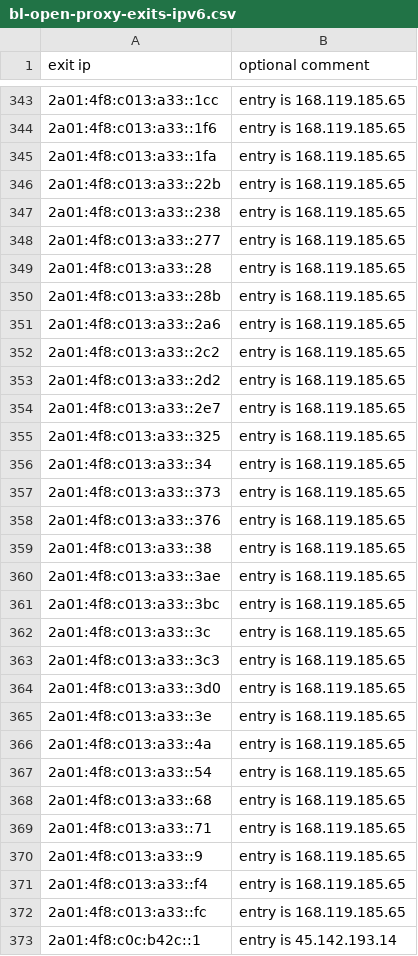
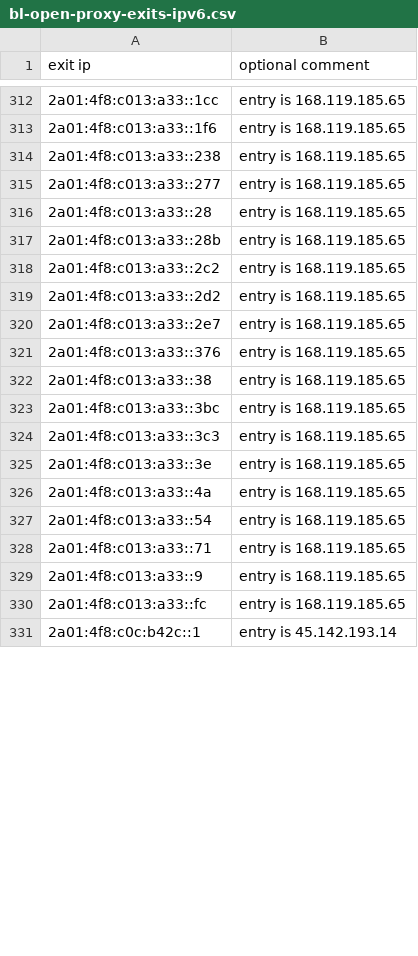
Before and after one commit to mannfredcom/daily-proxy-ips, a CSV file: bl-open-proxy-exits-ipv6.csv, drawn as a sheet; only a part is shown, gaps mark what is left out; removed rows and columns are numbered as before the commit, all else as after; the diff covers the shown part only; the diff names each change by its address in the sheet, - before the commit and + after, or states it on an @@ line.

Commit message:
Proxy exit lists auto-generated Mon Mar  3 23:59:01 2025

```diff
--- a/bl-open-proxy-exits-ipv6.csv
+++ b/bl-open-proxy-exits-ipv6.csv
-row 345: 2a01:4f8:c013:a33::1fa | entry is 168.119.185.65
-row 346: 2a01:4f8:c013:a33::22b | entry is 168.119.185.65
-row 351: 2a01:4f8:c013:a33::2a6 | entry is 168.119.185.65
-row 355: 2a01:4f8:c013:a33::325 | entry is 168.119.185.65
-row 356: 2a01:4f8:c013:a33::34 | entry is 168.119.185.65
-row 357: 2a01:4f8:c013:a33::373 | entry is 168.119.185.65
-row 360: 2a01:4f8:c013:a33::3ae | entry is 168.119.185.65
-row 362: 2a01:4f8:c013:a33::3c | entry is 168.119.185.65
-row 364: 2a01:4f8:c013:a33::3d0 | entry is 168.119.185.65
-row 368: 2a01:4f8:c013:a33::68 | entry is 168.119.185.65
-row 371: 2a01:4f8:c013:a33::f4 | entry is 168.119.185.65
```
Also changed, not shown: 22 added rows, 54 removed rows and 5 edited cells elsewhere in this file, 1 other file.
